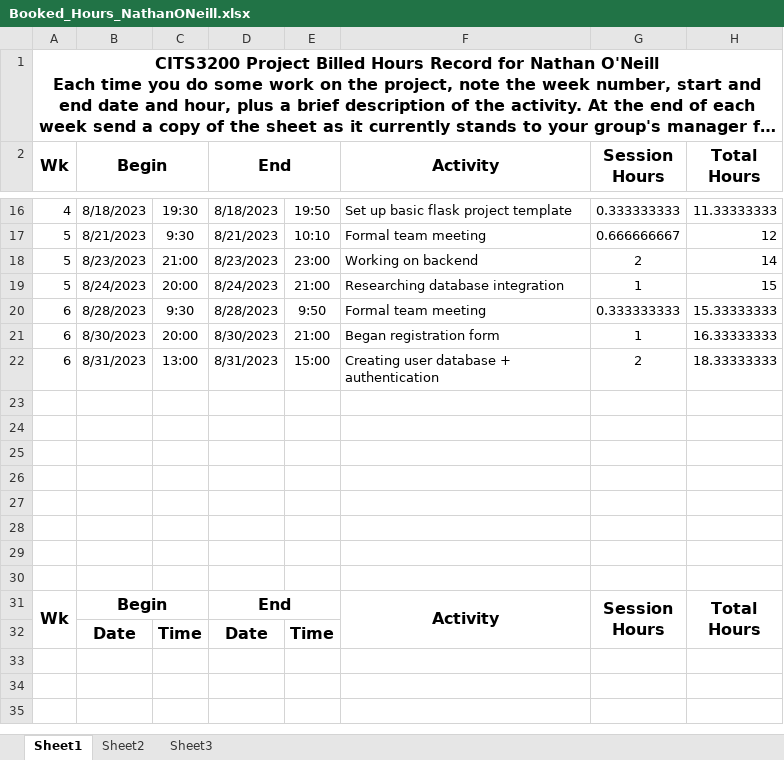
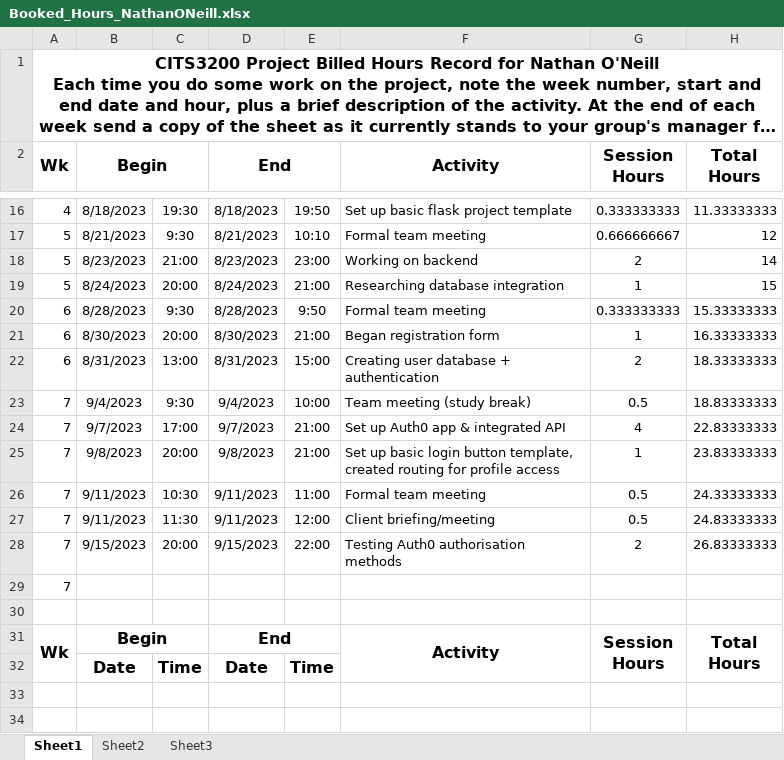
Before and after one commit to saphcarter/italian_3200_project, an Excel workbook: documentation/booked_hours_individual/Booked_Hours_NathanONeill.xlsx, sheet Sheet1, drawn as a sheet; only a part is shown, gaps mark what is left out; the shorter side is filled out with more unchanged rows; long unchanged cells end in …; values as stored, in another font and other column widths than the file's, no borders; the diff names each change by its address in the sheet, - before the commit and + after, or states it on an @@ line.

Commit message:
Nathan's hours wk 7

```diff
--- a/documentation/booked_hours_individual/Booked_Hours_NathanONeill.xlsx (sheet Sheet1)
+++ b/documentation/booked_hours_individual/Booked_Hours_NathanONeill.xlsx (sheet Sheet1)
-row 23: (empty)
+row 23: 7 | 9/4/2023 | 9:30 | 9/4/2023 | 10:00 | Team meeting (study break) | 0.5 | 18.83333333
-row 24: (empty)
+row 24: 7 | 9/7/2023 | 17:00 | 9/7/2023 | 21:00 | Set up Auth0 app & integrated API | 4 | 22.83333333
-row 25: (empty)
+row 25: 7 | 9/8/2023 | 20:00 | 9/8/2023 | 21:00 | Set up basic login button template, created routing for profile access | 1 | 23.83333333
-row 26: (empty)
+row 26: 7 | 9/11/2023 | 10:30 | 9/11/2023 | 11:00 | Formal team meeting | 0.5 | 24.33333333
-row 27: (empty)
+row 27: 7 | 9/11/2023 | 11:30 | 9/11/2023 | 12:00 | Client briefing/meeting | 0.5 | 24.83333333
-row 28: (empty)
+row 28: 7 | 9/15/2023 | 20:00 | 9/15/2023 | 22:00 | Testing Auth0 authorisation methods | 2 | 26.83333333
-A29 (Wk): (empty)
+A29 (Wk): 7
```
Also changed, not shown: hidden cells.
